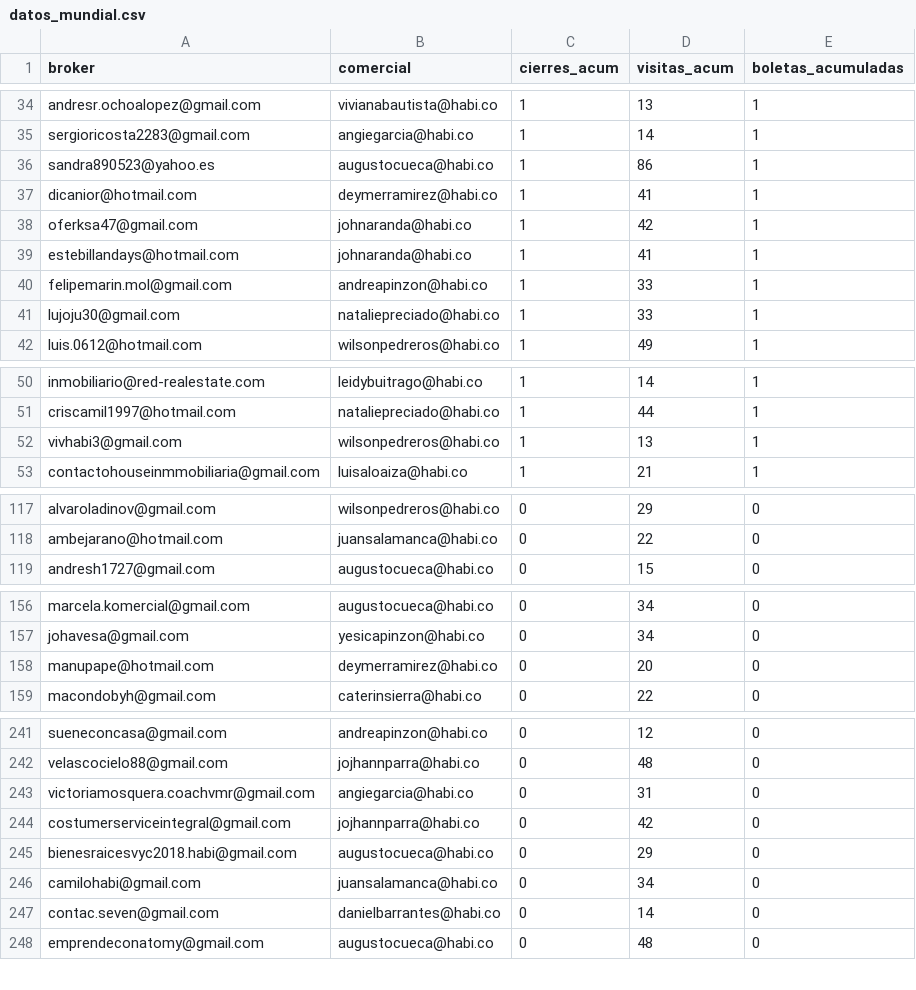
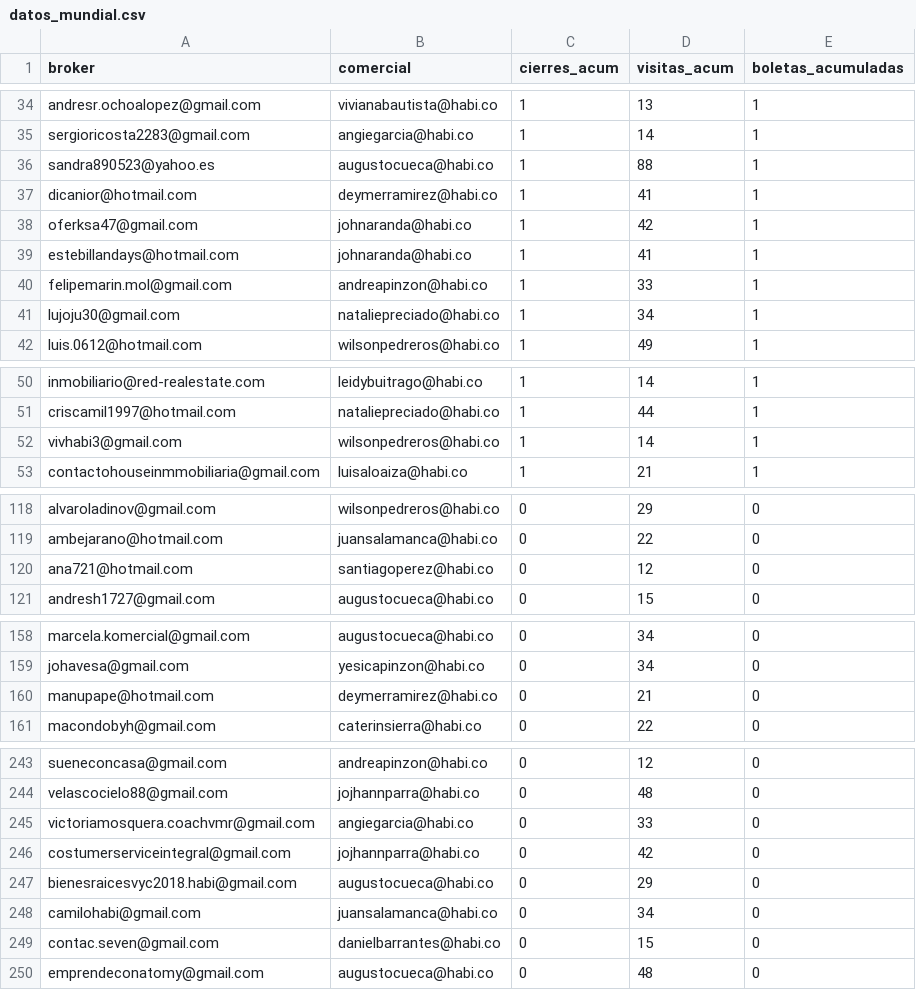
Before and after one commit to lauraarias-droid/BI_buyers_colombia, a CSV file: datos_mundial.csv, drawn as a sheet; only a part is shown, gaps mark what is left out; the diff covers the shown part only.

```diff
--- a/datos_mundial.csv
+++ b/datos_mundial.csv
@@ -35,3 +35,3 @@ andresr.ochoalopez@gmail.com,vivianabautista@habi.co,1,13,1
 sergioricosta2283@gmail.com,angiegarcia@habi.co,1,14,1
-sandra890523@yahoo.es,augustocueca@habi.co,1,86,1
+sandra890523@yahoo.es,augustocueca@habi.co,1,88,1
 dicanior@hotmail.com,deymerramirez@habi.co,1,41,1
@@ -40,3 +40,3 @@ estebillandays@hotmail.com,johnaranda@habi.co,1,41,1
 felipemarin.mol@gmail.com,andreapinzon@habi.co,1,33,1
-lujoju30@gmail.com,nataliepreciado@habi.co,1,33,1
+lujoju30@gmail.com,nataliepreciado@habi.co,1,34,1
 luis.0612@hotmail.com,wilsonpedreros@habi.co,1,49,1
@@ -51,3 +51,3 @@ inmobiliario@red-realestate.com,leidybuitrago@habi.co,1,14,1
 criscamil1997@hotmail.com,nataliepreciado@habi.co,1,44,1
-vivhabi3@gmail.com,wilsonpedreros@habi.co,1,13,1
+vivhabi3@gmail.com,wilsonpedreros@habi.co,1,14,1
 contactohouseinmmobiliaria@gmail.com,luisaloaiza@habi.co,1,21,1
@@ -118,2 +119,3 @@ alvaroladinov@gmail.com,wilsonpedreros@habi.co,0,29,0
 ambejarano@hotmail.com,juansalamanca@habi.co,0,22,0
+ana721@hotmail.com,santiagoperez@habi.co,0,12,0
 andresh1727@gmail.com,augustocueca@habi.co,0,15,0
@@ -157,3 +159,3 @@ marcela.komercial@gmail.com,augustocueca@habi.co,0,34,0
 johavesa@gmail.com,yesicapinzon@habi.co,0,34,0
-manupape@hotmail.com,deymerramirez@habi.co,0,20,0
+manupape@hotmail.com,deymerramirez@habi.co,0,21,0
 macondobyh@gmail.com,caterinsierra@habi.co,0,22,0
@@ -242,3 +244,3 @@ sueneconcasa@gmail.com,andreapinzon@habi.co,0,12,0
 velascocielo88@gmail.com,jojhannparra@habi.co,0,48,0
-victoriamosquera.coachvmr@gmail.com,angiegarcia@habi.co,0,31,0
+victoriamosquera.coachvmr@gmail.com,angiegarcia@habi.co,0,33,0
 costumerserviceintegral@gmail.com,jojhannparra@habi.co,0,42,0
@@ -246,3 +248,3 @@ bienesraicesvyc2018.habi@gmail.com,augustocueca@habi.co,0,29,0
 camilohabi@gmail.com,juansalamanca@habi.co,0,34,0
-contac.seven@gmail.com,danielbarrantes@habi.co,0,14,0
+contac.seven@gmail.com,danielbarrantes@habi.co,0,15,0
 emprendeconatomy@gmail.com,augustocueca@habi.co,0,48,0
```
Also changed, not shown: 4 added rows, 2 removed rows, 4 moved rows and 6 edited cells elsewhere in this file.
